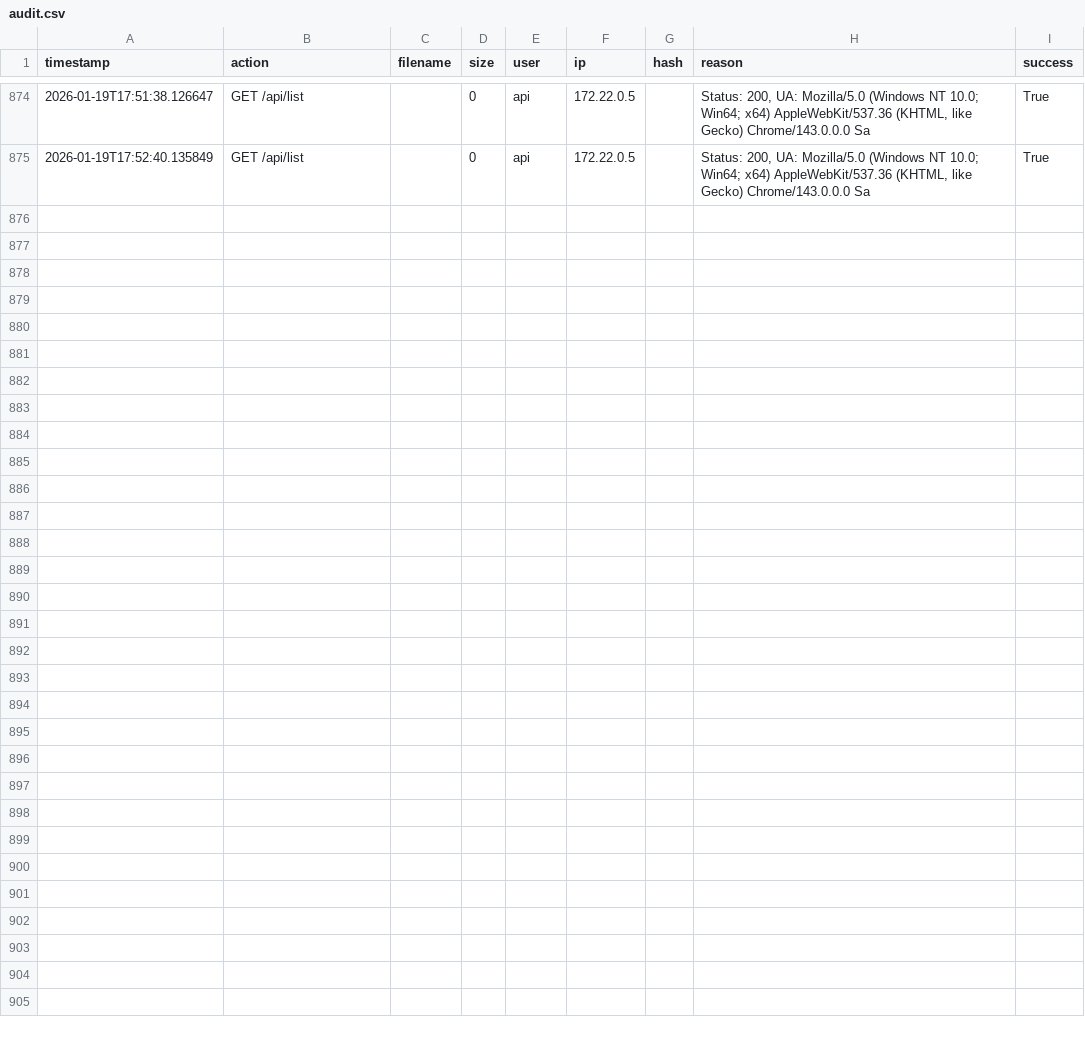
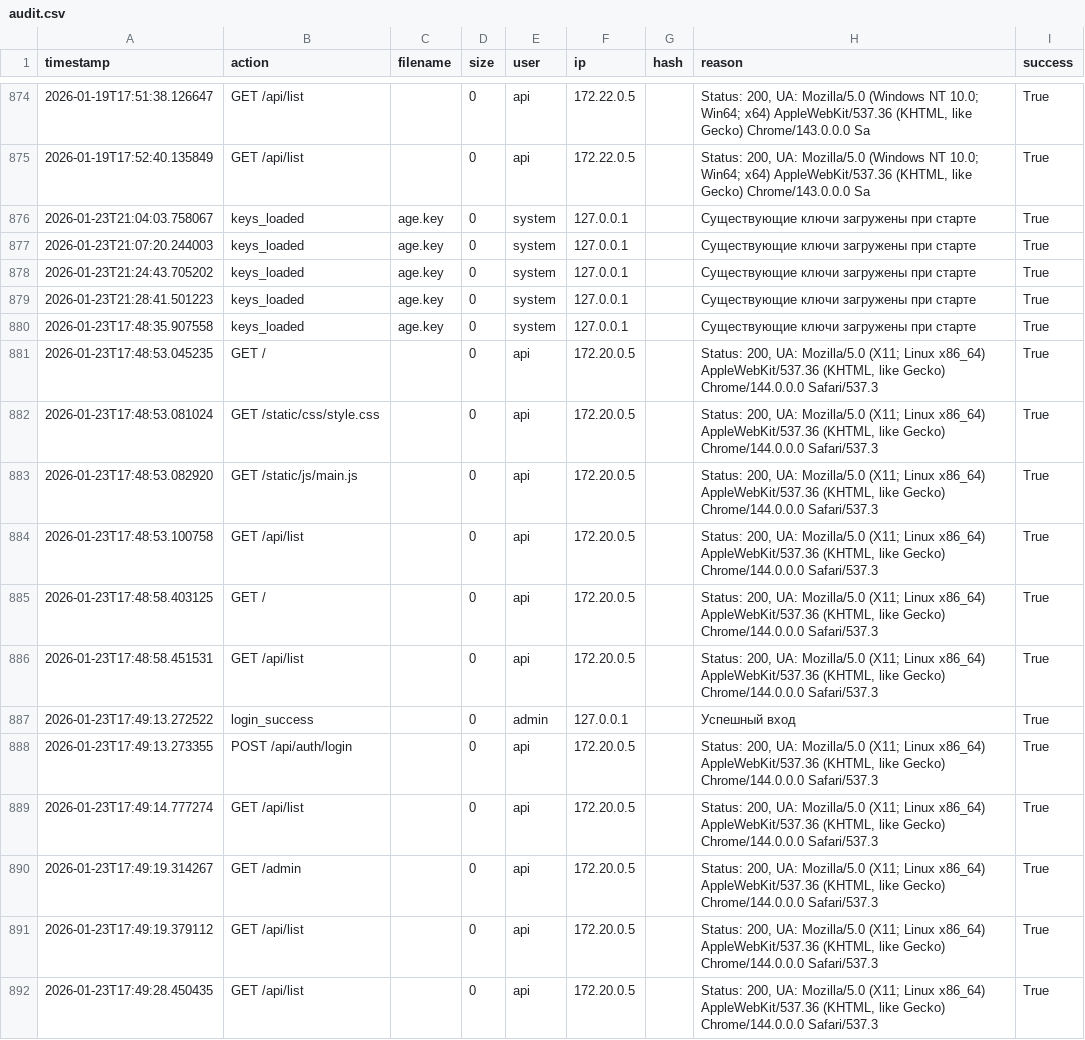
Before and after one commit to valera7623/SMDG, a CSV file: audit_logs/audit.csv, drawn as a sheet; only a part is shown, gaps mark what is left out.

```diff
--- a/audit_logs/audit.csv
+++ b/audit_logs/audit.csv
@@ -887 +887,18 @@ timestamp,action,filename,size,user,ip,hash,reason,success
 2026-01-19T17:52:40.135849,GET /api/list,,0,api,172.22.0.5,,"Status: 200, UA: Mozilla/5.0 (Windows NT 10.0; Win64; x64) AppleWebKit/537.36 (KHTML, like Gecko) Chrome/143.0.0.0 Sa",True
+2026-01-23T21:04:03.758067,keys_loaded,age.key,0,system,127.0.0.1,,Существующие ключи загружены при старте,True
+2026-01-23T21:07:20.244003,keys_loaded,age.key,0,system,127.0.0.1,,Существующие ключи загружены при старте,True
+2026-01-23T21:24:43.705202,keys_loaded,age.key,0,system,127.0.0.1,,Существующие ключи загружены при старте,True
+2026-01-23T21:28:41.501223,keys_loaded,age.key,0,system,127.0.0.1,,Существующие ключи загружены при старте,True
+2026-01-23T17:48:35.907558,keys_loaded,age.key,0,system,127.0.0.1,,Существующие ключи загружены при старте,True
+2026-01-23T17:48:53.045235,GET /,,0,api,172.20.0.5,,"Status: 200, UA: Mozilla/5.0 (X11; Linux x86_64) AppleWebKit/537.36 (KHTML, like Gecko) Chrome/144.0.0.0 Safari/537.3",True
+2026-01-23T17:48:53.081024,GET /static/css/style.css,,0,api,172.20.0.5,,"Status: 200, UA: Mozilla/5.0 (X11; Linux x86_64) AppleWebKit/537.36 (KHTML, like Gecko) Chrome/144.0.0.0 Safari/537.3",True
+2026-01-23T17:48:53.082920,GET /static/js/main.js,,0,api,172.20.0.5,,"Status: 200, UA: Mozilla/5.0 (X11; Linux x86_64) AppleWebKit/537.36 (KHTML, like Gecko) Chrome/144.0.0.0 Safari/537.3",True
+2026-01-23T17:48:53.100758,GET /api/list,,0,api,172.20.0.5,,"Status: 200, UA: Mozilla/5.0 (X11; Linux x86_64) AppleWebKit/537.36 (KHTML, like Gecko) Chrome/144.0.0.0 Safari/537.3",True
+2026-01-23T17:48:58.403125,GET /,,0,api,172.20.0.5,,"Status: 200, UA: Mozilla/5.0 (X11; Linux x86_64) AppleWebKit/537.36 (KHTML, like Gecko) Chrome/144.0.0.0 Safari/537.3",True
+2026-01-23T17:48:58.451531,GET /api/list,,0,api,172.20.0.5,,"Status: 200, UA: Mozilla/5.0 (X11; Linux x86_64) AppleWebKit/537.36 (KHTML, like Gecko) Chrome/144.0.0.0 Safari/537.3",True
+2026-01-23T17:49:13.272522,login_success,,0,admin,127.0.0.1,,Успешный вход,True
+2026-01-23T17:49:13.273355,POST /api/auth/login,,0,api,172.20.0.5,,"Status: 200, UA: Mozilla/5.0 (X11; Linux x86_64) AppleWebKit/537.36 (KHTML, like Gecko) Chrome/144.0.0.0 Safari/537.3",True
+2026-01-23T17:49:14.777274,GET /api/list,,0,api,172.20.0.5,,"Status: 200, UA: Mozilla/5.0 (X11; Linux x86_64) AppleWebKit/537.36 (KHTML, like Gecko) Chrome/144.0.0.0 Safari/537.3",True
+2026-01-23T17:49:19.314267,GET /admin,,0,api,172.20.0.5,,"Status: 200, UA: Mozilla/5.0 (X11; Linux x86_64) AppleWebKit/537.36 (KHTML, like Gecko) Chrome/144.0.0.0 Safari/537.3",True
+2026-01-23T17:49:19.379112,GET /api/list,,0,api,172.20.0.5,,"Status: 200, UA: Mozilla/5.0 (X11; Linux x86_64) AppleWebKit/537.36 (KHTML, like Gecko) Chrome/144.0.0.0 Safari/537.3",True
+2026-01-23T17:49:28.450435,GET /api/list,,0,api,172.20.0.5,,"Status: 200, UA: Mozilla/5.0 (X11; Linux x86_64) AppleWebKit/537.36 (KHTML, like Gecko) Chrome/144.0.0.0 Safari/537.3",True
```
Also changed, not shown: 7 other files.
